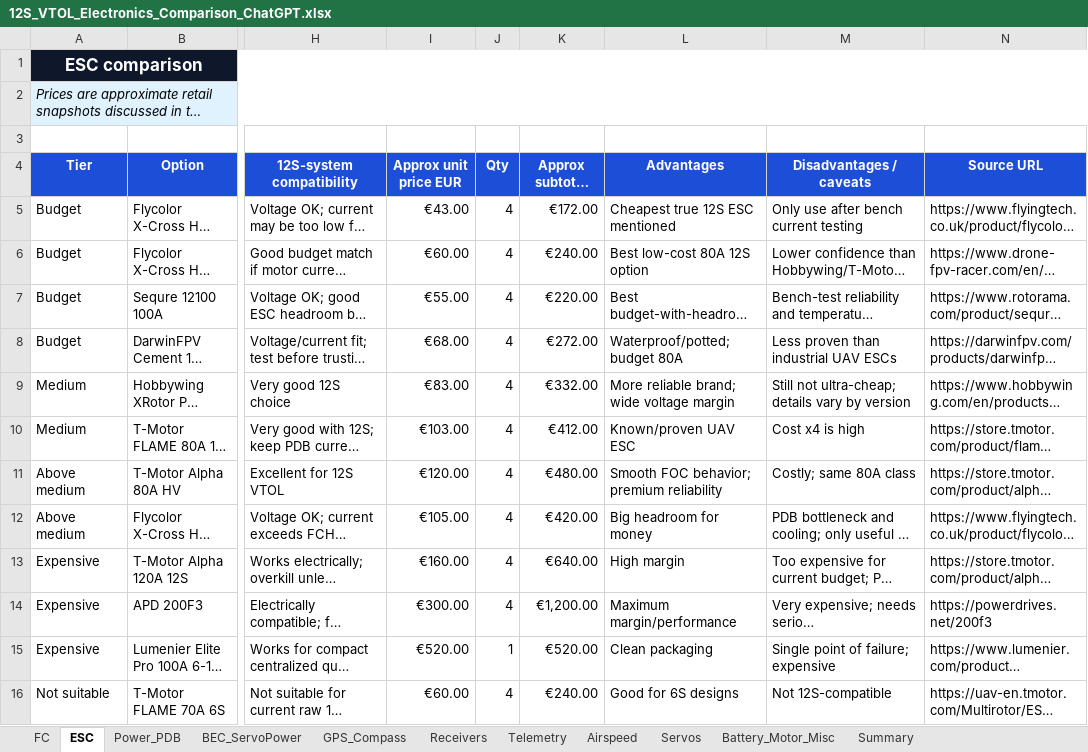
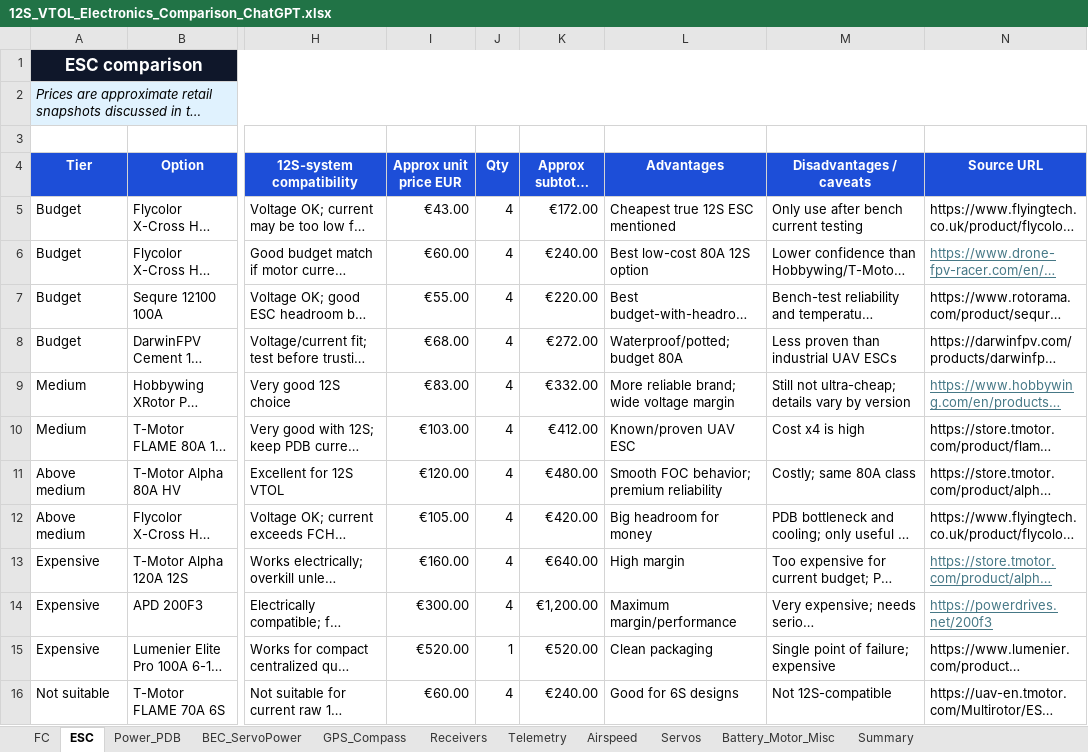
Before and after one commit to NikolaNikolow/ORGOfly-CAD-model, an Excel workbook: 1_Solid_CAD_Model/15 kg version/ORGO_Avionics/12S_VTOL_Electronics_Comparison_ChatGPT.xlsx, sheet ESC, drawn as a sheet; only a part is shown, gaps mark what is left out; long unchanged cells end in …; values as stored, in another font and other column widths than the file's, no borders; table styles not drawn; the diff names each change by its address in the sheet, - before the commit and + after, or states it on an @@ line.

```diff
--- a/1_Solid_CAD_Model/15 kg version/ORGO_Avionics/12S_VTOL_Electronics_Comparison_ChatGPT.xlsx (sheet ESC)
+++ b/1_Solid_CAD_Model/15 kg version/ORGO_Avionics/12S_VTOL_Electronics_Comparison_ChatGPT.xlsx (sheet ESC)
@@ N6 underline: off → on, text colour: black → #467886 @@
@@ N9 underline: off → on, text colour: black → #467886 @@
@@ N13:N14 underline: off → on, text colour: black → #467886 @@
```
Also changed, not shown: sheet GPS_Compass, sheet Power_PDB, sheet FC, 1 other file.
